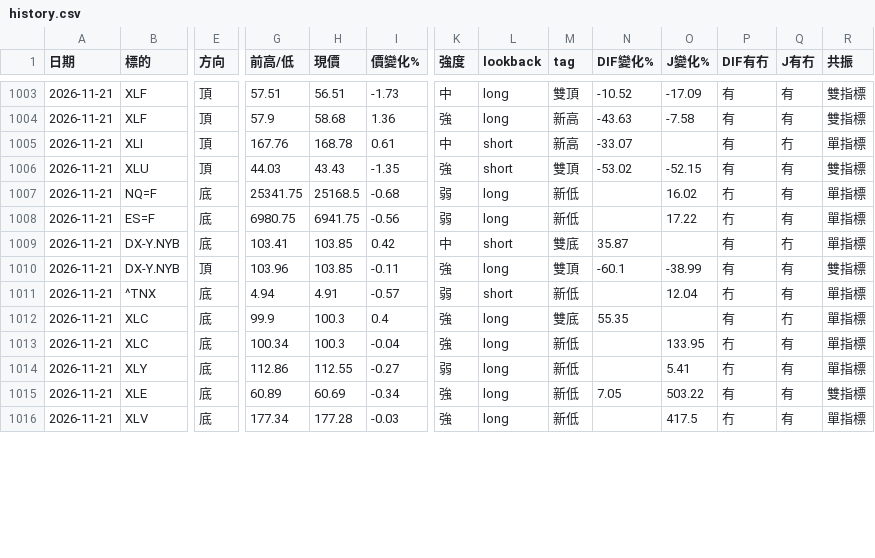
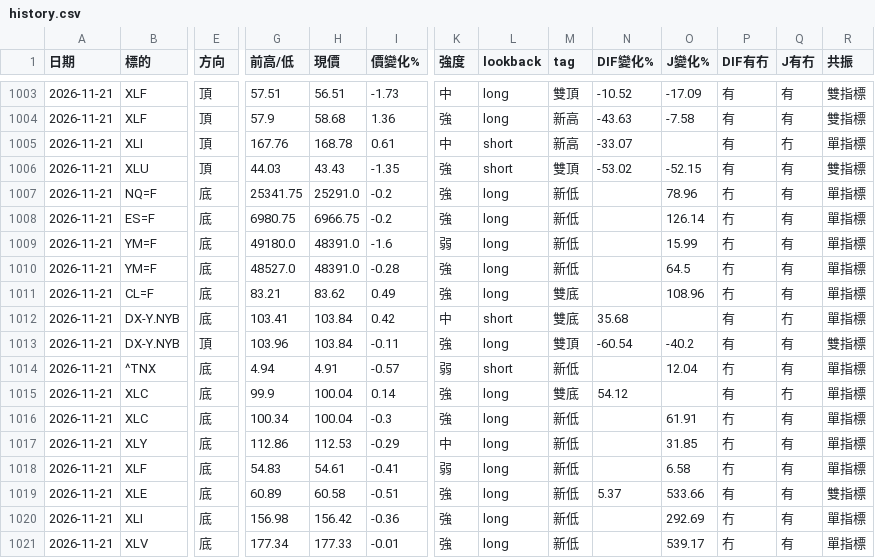
Before and after one commit to sector-div-rader/sector-div-radar, a CSV file: history.csv, drawn as a sheet; only a part is shown, gaps mark what is left out; addresses are those after the commit; rows hold the shown columns only; the diff covers the shown part only; the diff names each change by its address in the sheet, - before the commit and + after, or states it on an @@ line.

```diff
--- a/history.csv
+++ b/history.csv
-H1007 (現價): 25168.5
+H1007 (現價): 25291.0
-I1007 (價變化%): -0.68
+I1007 (價變化%): -0.2
-K1007:K1008 (強度): 弱
+K1007:K1008 (強度): 強
-O1007 (J變化%): 16.02
+O1007 (J變化%): 78.96
-H1008 (現價): 6941.75
+H1008 (現價): 6966.75
-I1008 (價變化%): -0.56
+I1008 (價變化%): -0.2
-O1008 (J變化%): 17.22
+O1008 (J變化%): 126.14
+row 1009: 2026-11-21 | YM=F | 底 | 49180.0 | 48391.0 | -1.6 | 弱 | long | 新低 |  | 15.99 | 冇 | 有 | 單指標
+row 1010: 2026-11-21 | YM=F | 底 | 48527.0 | 48391.0 | -0.28 | 強 | long | 新低 |  | 64.5 | 冇 | 有 | 單指標
+row 1011: 2026-11-21 | CL=F | 底 | 83.21 | 83.62 | 0.49 | 強 | long | 雙底 |  | 108.96 | 冇 | 有 | 單指標
-H1012:H1013 (現價): 103.85
+H1012:H1013 (現價): 103.84
-N1012 (DIF變化%): 35.87
+N1012 (DIF變化%): 35.68
-N1013 (DIF變化%): -60.1
+N1013 (DIF變化%): -60.54
-O1013 (J變化%): -38.99
+O1013 (J變化%): -40.2
-H1015:H1016 (現價): 100.3
+H1015:H1016 (現價): 100.04
-I1015 (價變化%): 0.4
+I1015 (價變化%): 0.14
-N1015 (DIF變化%): 55.35
+N1015 (DIF變化%): 54.12
-I1016 (價變化%): -0.04
+I1016 (價變化%): -0.3
-O1016 (J變化%): 133.95
+O1016 (J變化%): 61.91
-H1017 (現價): 112.55
+H1017 (現價): 112.53
-I1017 (價變化%): -0.27
+I1017 (價變化%): -0.29
-K1017 (強度): 弱
+K1017 (強度): 中
-O1017 (J變化%): 5.41
+O1017 (J變化%): 31.85
+row 1018: 2026-11-21 | XLF | 底 | 54.83 | 54.61 | -0.41 | 弱 | long | 新低 |  | 6.58 | 冇 | 有 | 單指標
-H1019 (現價): 60.69
+H1019 (現價): 60.58
-I1019 (價變化%): -0.34
+I1019 (價變化%): -0.51
-N1019 (DIF變化%): 7.05
+N1019 (DIF變化%): 5.37
-O1019 (J變化%): 503.22
+O1019 (J變化%): 533.66
+row 1020: 2026-11-21 | XLI | 底 | 156.98 | 156.42 | -0.36 | 強 | long | 新低 |  | 292.69 | 冇 | 有 | 單指標
-H1021 (現價): 177.28
+H1021 (現價): 177.33
-I1021 (價變化%): -0.03
+I1021 (價變化%): -0.01
-O1021 (J變化%): 417.5
+O1021 (J變化%): 539.17
```
Also changed, not shown: 3 edited cells elsewhere in this file, 3 other files.
